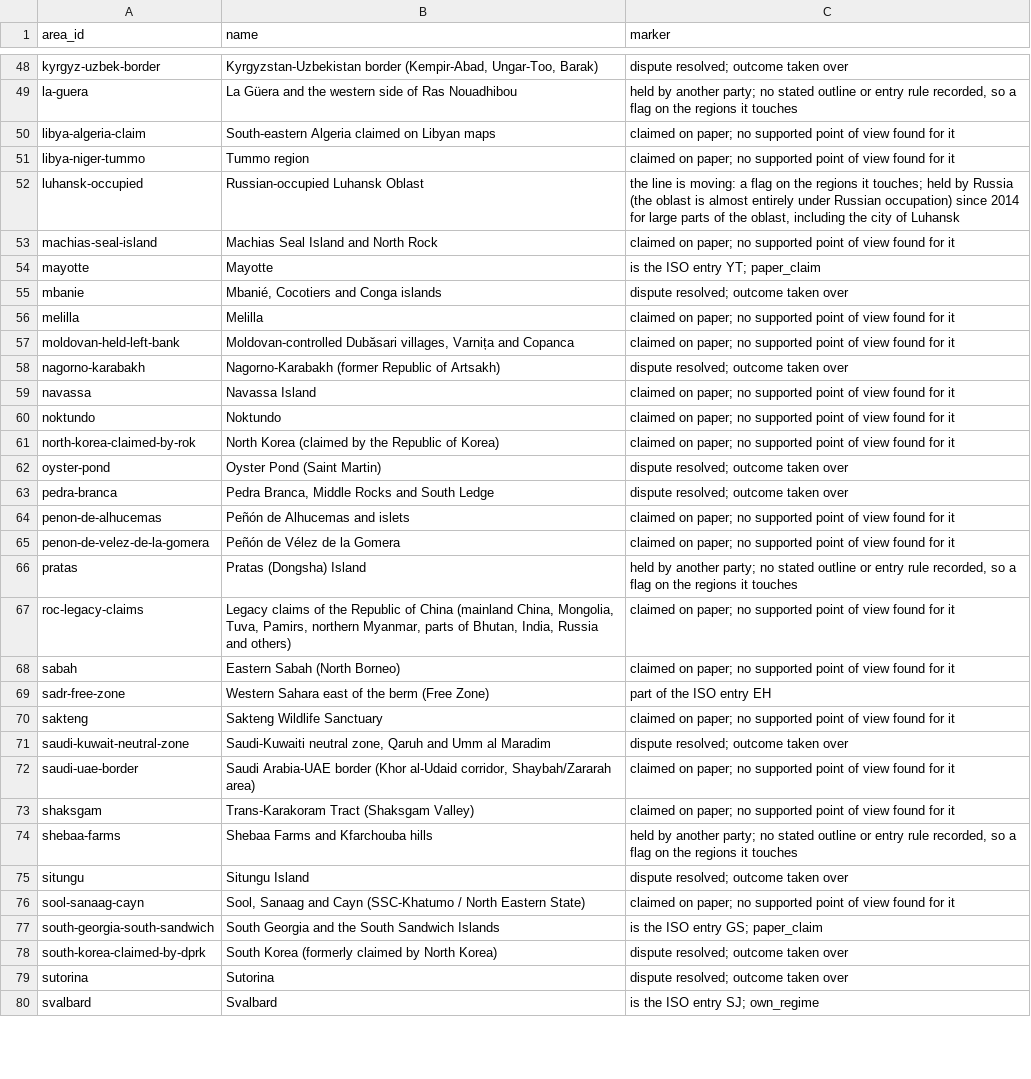
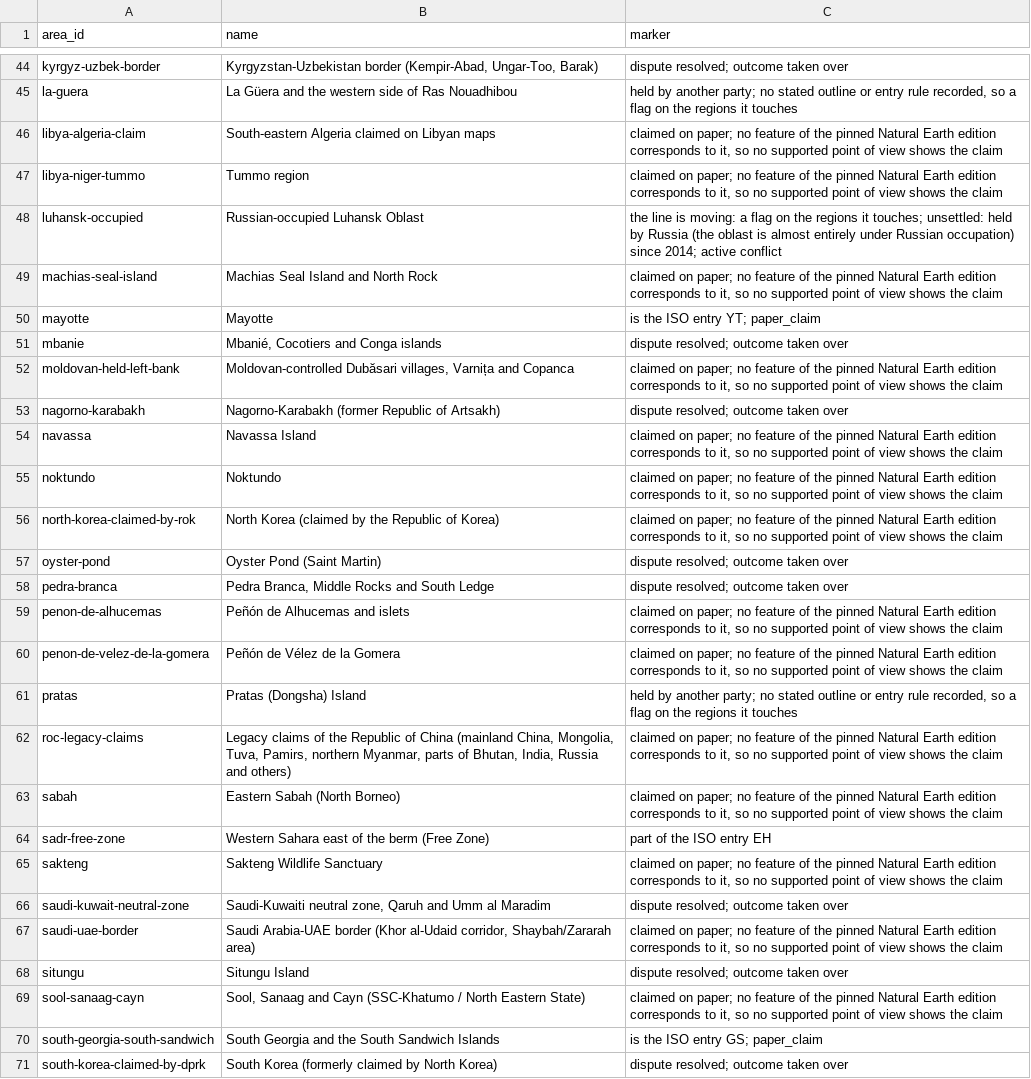
Before and after one commit to uncovering-world/travel-regions-extraction, a CSV file: experiments/stage1-list/outputs/markers.csv, drawn as a sheet; only a part is shown, gaps mark what is left out; the shorter side is filled out with more unchanged rows; removed rows and columns are numbered as before the commit, all else as after; the diff covers the shown part only; the diff names each change by its address in the sheet, - before the commit and + after, or states it on an @@ line.

```diff
--- a/experiments/stage1-list/outputs/markers.csv
+++ b/experiments/stage1-list/outputs/markers.csv
-C46:C47 (marker): …paper; no supported point of view found for it
+C46:C47 (marker): …paper; no feature of the pinned Natural Earth edition corresponds to it, so no supported point of view shows the claim
-C48 (marker): …it touches; held by Russia (the oblast is almost entirely under Russian occupation) since 2014 for large parts of the oblast, including the city of Luhansk
+C48 (marker): …it touches; unsettled: held by Russia (the oblast is almost entirely under Russian occupation) since 2014; active conflict
-C49 (marker): …paper; no supported point of view found for it
+C49 (marker): …paper; no feature of the pinned Natural Earth edition corresponds to it, so no supported point of view shows the claim
-row 56: melilla | Melilla | claimed on paper; no supported point of view found for it
-C52 (marker): …paper; no supported point of view found for it
+C52 (marker): …paper; no feature of the pinned Natural Earth edition corresponds to it, so no supported point of view shows the claim
-C54:C56 (marker): …paper; no supported point of view found for it
+C54:C56 (marker): …paper; no feature of the pinned Natural Earth edition corresponds to it, so no supported point of view shows the claim
-C59:C60 (marker): …paper; no supported point of view found for it
+C59:C60 (marker): …paper; no feature of the pinned Natural Earth edition corresponds to it, so no supported point of view shows the claim
-C62:C63 (marker): …paper; no supported point of view found for it
+C62:C63 (marker): …paper; no feature of the pinned Natural Earth edition corresponds to it, so no supported point of view shows the claim
-C65 (marker): …paper; no supported point of view found for it
+C65 (marker): …paper; no feature of the pinned Natural Earth edition corresponds to it, so no supported point of view shows the claim
-C67 (marker): …paper; no supported point of view found for it
+C67 (marker): …paper; no feature of the pinned Natural Earth edition corresponds to it, so no supported point of view shows the claim
-row 73: shaksgam | Trans-Karakoram Tract (Shaksgam Valley) | claimed on paper; no supported point of view found for it
-row 74: shebaa-farms | Shebaa Farms and Kfarchouba hills | held by another party; no stated outline or entry rule recorded, so a flag on the regions it touches
-C69 (marker): …paper; no supported point of view found for it
+C69 (marker): …paper; no feature of the pinned Natural Earth edition corresponds to it, so no supported point of view shows the claim
```
Also changed, not shown: 4 removed rows and 22 edited cells elsewhere in this file, experiments/stage1-list/inputs/links.csv, experiments/stage1-list/outputs/regions.csv, 8 other files.
